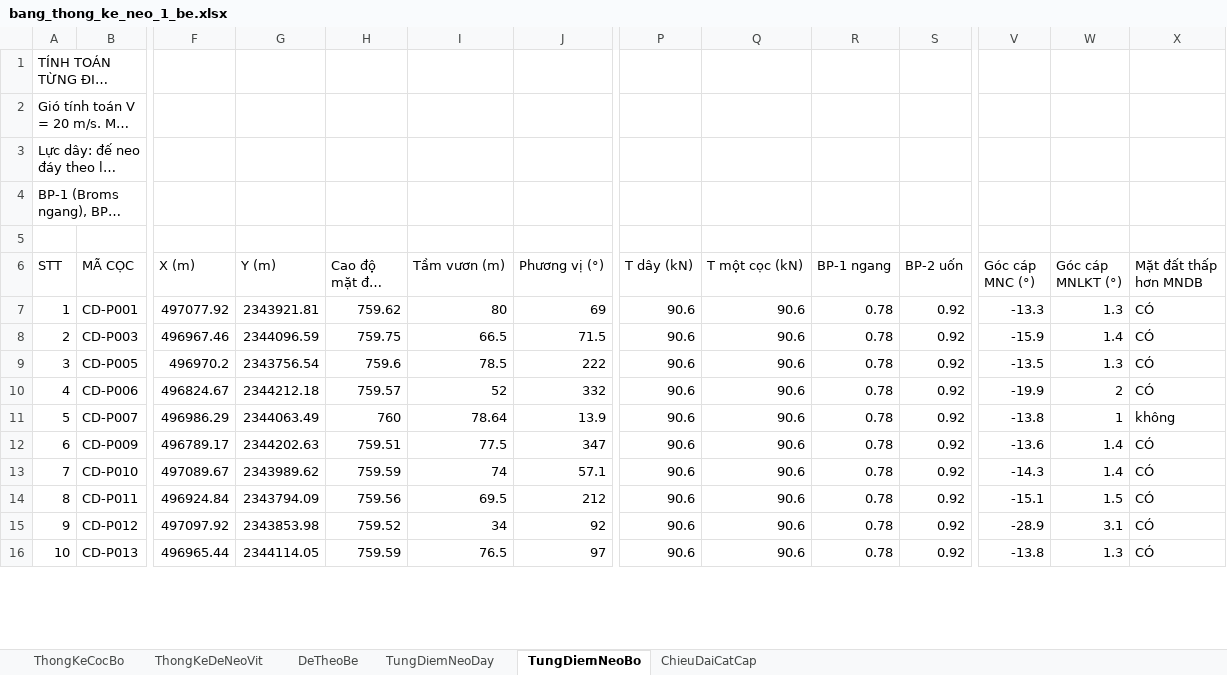
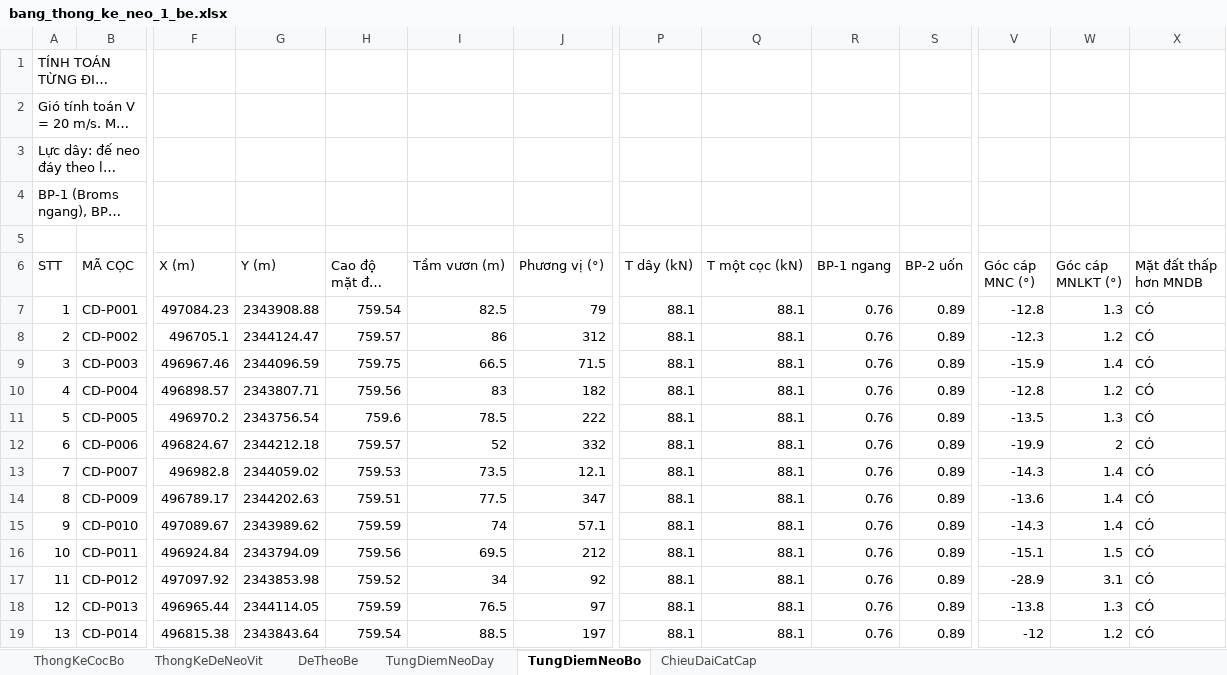
Before and after one commit to MinhNhat108/webneobe, an Excel workbook: docs/mat-bang-neo-chieng-dong/bang_thong_ke_neo_1_be.xlsx, sheet TungDiemNeoBo, drawn as a sheet; only a part is shown, gaps mark what is left out; long unchanged cells end in …; values as stored, in another font and other column widths than the file's, no borders; addresses are those after the commit; rows hold the shown columns only; the diff covers the shown part only; the diff names each change by its address in the sheet, - before the commit and + after, or states it on an @@ line.

```diff
--- a/docs/mat-bang-neo-chieng-dong/bang_thong_ke_neo_1_be.xlsx (sheet TungDiemNeoBo)
+++ b/docs/mat-bang-neo-chieng-dong/bang_thong_ke_neo_1_be.xlsx (sheet TungDiemNeoBo)
@@ column A (STT) renumbered between rows 1 and 80 @@
-F7 (X (m)): 497077.92
+F7 (X (m)): 497084.23
-G7 (Y (m)): 2343921.81
+G7 (Y (m)): 2343908.88
-H7 (Cao độ mặt đất (m)): 759.62
+H7 (Cao độ mặt đất (m)): 759.54
-I7 (Tầm vươn (m)): 80
+I7 (Tầm vươn (m)): 82.5
-J7 (Phương vị (°)): 69
+J7 (Phương vị (°)): 79
-P7 (T dây (kN)): 90.6
+P7 (T dây (kN)): 88.1
-Q7 (T một cọc (kN)): 90.6
+Q7 (T một cọc (kN)): 88.1
-R7 (BP-1 ngang): 0.78
+R7 (BP-1 ngang): 0.76
-S7 (BP-2 uốn): 0.92
+S7 (BP-2 uốn): 0.89
-V7 (Góc cáp MNC (°)): -13.3
+V7 (Góc cáp MNC (°)): -12.8
+row 8: 2 | CD-P002 | 496705.1 | 2344124.47 | 759.57 | 86 | 312 | 88.1 | 88.1 | 0.76 | 0.89 | -12.3 | 1.2 | CÓ
-P9 (T dây (kN)): 90.6
+P9 (T dây (kN)): 88.1
-Q9 (T một cọc (kN)): 90.6
+Q9 (T một cọc (kN)): 88.1
-R9 (BP-1 ngang): 0.78
+R9 (BP-1 ngang): 0.76
-S9 (BP-2 uốn): 0.92
+S9 (BP-2 uốn): 0.89
+row 10: 4 | CD-P004 | 496898.57 | 2343807.71 | 759.56 | 83 | 182 | 88.1 | 88.1 | 0.76 | 0.89 | -12.8 | 1.2 | CÓ
-P11:P18 (T dây (kN)): 90.6
+P11:P18 (T dây (kN)): 88.1
-Q11:Q18 (T một cọc (kN)): 90.6
+Q11:Q18 (T một cọc (kN)): 88.1
-R11:R18 (BP-1 ngang): 0.78
+R11:R18 (BP-1 ngang): 0.76
-S11:S18 (BP-2 uốn): 0.92
+S11:S18 (BP-2 uốn): 0.89
-F13 (X (m)): 496986.29
+F13 (X (m)): 496982.8
-G13 (Y (m)): 2344063.49
+G13 (Y (m)): 2344059.02
-H13 (Cao độ mặt đất (m)): 760
+H13 (Cao độ mặt đất (m)): 759.53
-I13 (Tầm vươn (m)): 78.64
+I13 (Tầm vươn (m)): 73.5
-J13 (Phương vị (°)): 13.9
+J13 (Phương vị (°)): 12.1
-V13 (Góc cáp MNC (°)): -13.8
+V13 (Góc cáp MNC (°)): -14.3
-W13 (Góc cáp MNLKT (°)): 1
+W13 (Góc cáp MNLKT (°)): 1.4
-X13 (Mặt đất thấp hơn MNDB): không
+X13 (Mặt đất thấp hơn MNDB): CÓ
+row 19: 13 | CD-P014 | 496815.38 | 2343843.64 | 759.54 | 88.5 | 197 | 88.1 | 88.1 | 0.76 | 0.89 | -12 | 1.2 | CÓ
```
Also changed, not shown: 18 added rows, 2 removed rows and 340 edited cells elsewhere in this sheet, sheet TungDiemNeoDay, sheet ChieuDaiCatCap, sheet ThongKeDeNeoVit, sheet ThongKeCocBo, sheet DeTheoBe, docs/mat-bang-neo-chieng-dong/bang_tinh_neo.xlsx, public/docs_chieng_dong/HOCHIENGDONG_BANG_THONG_KE_NEO_1_BE.xlsx, 23 other files.
